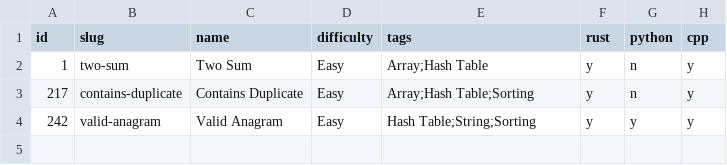
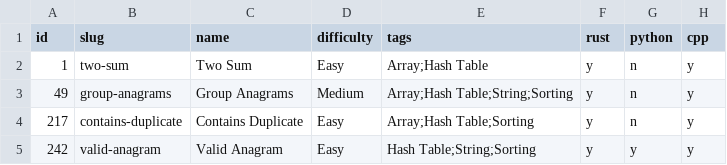
Before and after one commit to bassetmatt/leetcode, a CSV file: data/problems.csv, drawn as a sheet; the diff names each change by its address in the sheet, - before the commit and + after, or states it on an @@ line.

Commit message:
Solved problem 49 Group Anagram

```diff
--- a/data/problems.csv
+++ b/data/problems.csv
+row 3: 49 | group-anagrams | Group Anagrams | Medium | Array;Hash Table;String;Sorting | y | n | y
```
Also changed, not shown: 8 other files.
